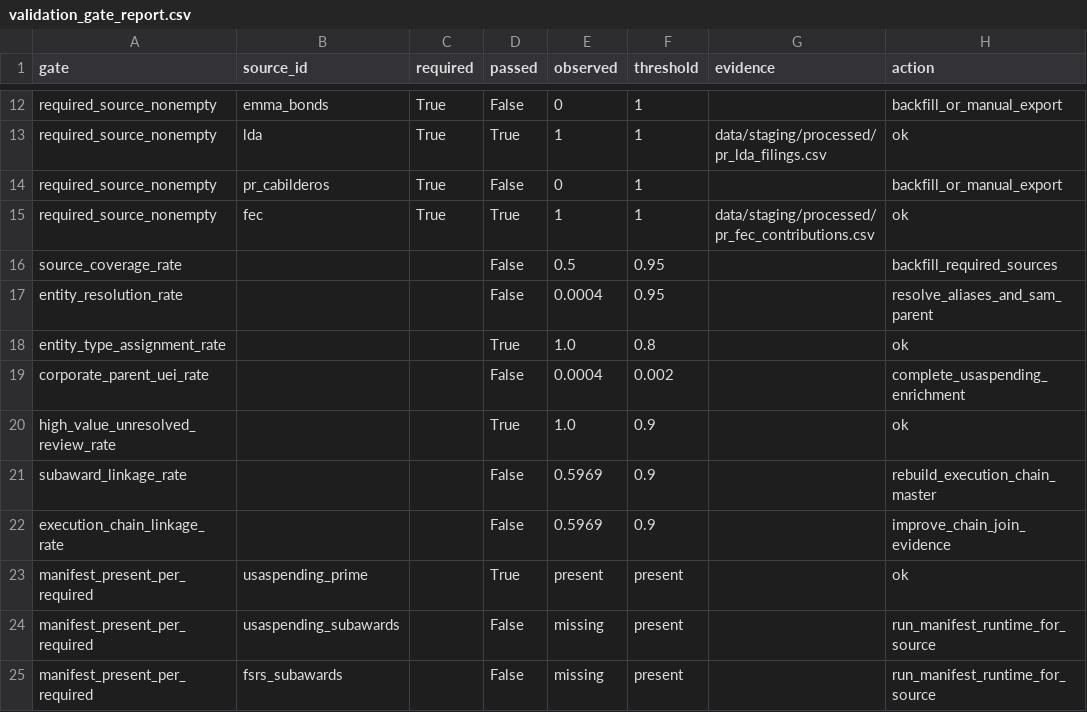
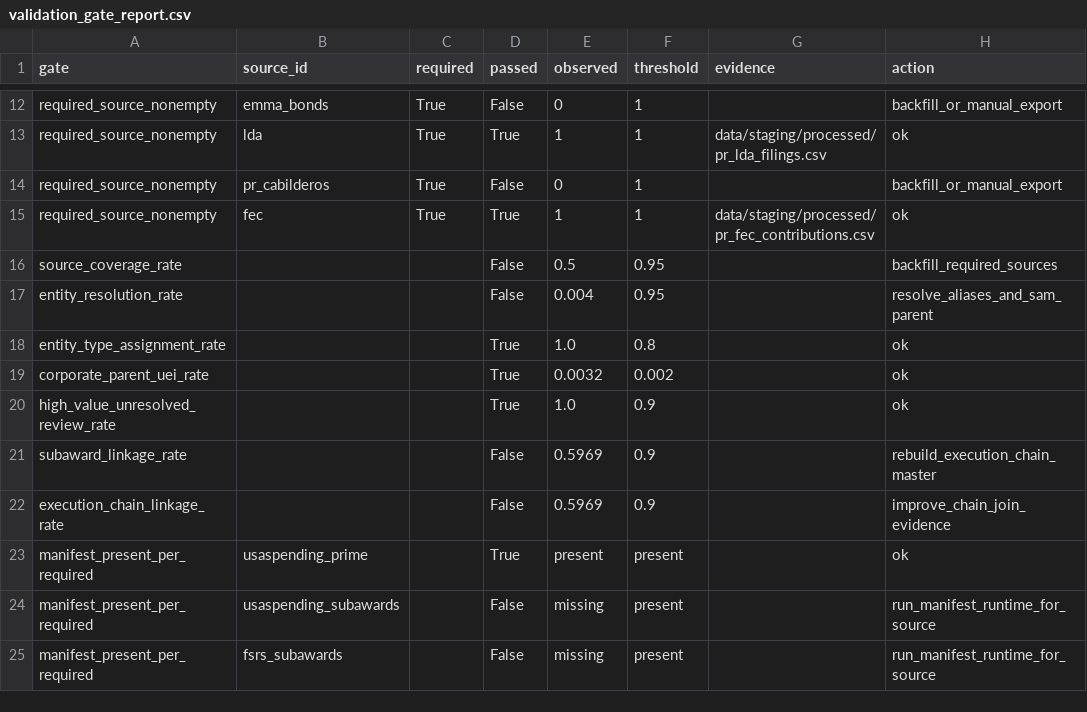
Before and after one commit to jotaele44/moneysweep-pr, a CSV file: data/manifests/validation_gate_report.csv, drawn as a sheet; only a part is shown, gaps mark what is left out.

```diff
--- a/data/manifests/validation_gate_report.csv
+++ b/data/manifests/validation_gate_report.csv
@@ -16,5 +16,5 @@ required_source_nonempty,fec,True,True,1,1,data/staging/processed/pr_fec_contrib
 source_coverage_rate,,,False,0.5,0.95,,backfill_required_sources
-entity_resolution_rate,,,False,0.0004,0.95,,resolve_aliases_and_sam_parent
+entity_resolution_rate,,,False,0.004,0.95,,resolve_aliases_and_sam_parent
 entity_type_assignment_rate,,,True,1.0,0.8,,ok
-corporate_parent_uei_rate,,,False,0.0004,0.002,,complete_usaspending_enrichment
+corporate_parent_uei_rate,,,True,0.0032,0.002,,ok
 high_value_unresolved_review_rate,,,True,1.0,0.9,,ok
```
Also changed, not shown: 2 other files.
